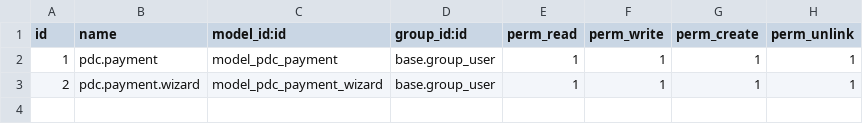
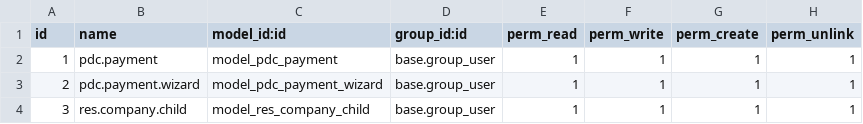
Before and after one commit to odooengine/erp, a CSV file: pdc_payments/security/ir.model.access.csv, drawn as a sheet.

```diff
--- a/pdc_payments/security/ir.model.access.csv
+++ b/pdc_payments/security/ir.model.access.csv
@@ -3 +3,2 @@ id,name,model_id:id,group_id:id,perm_read,perm_write,perm_create,perm_unlink
 2,pdc.payment.wizard,model_pdc_payment_wizard,base.group_user,1,1,1,1
+3,res.company.child,model_res_company_child,base.group_user,1,1,1,1
```
Also changed, not shown: 6 other files.
